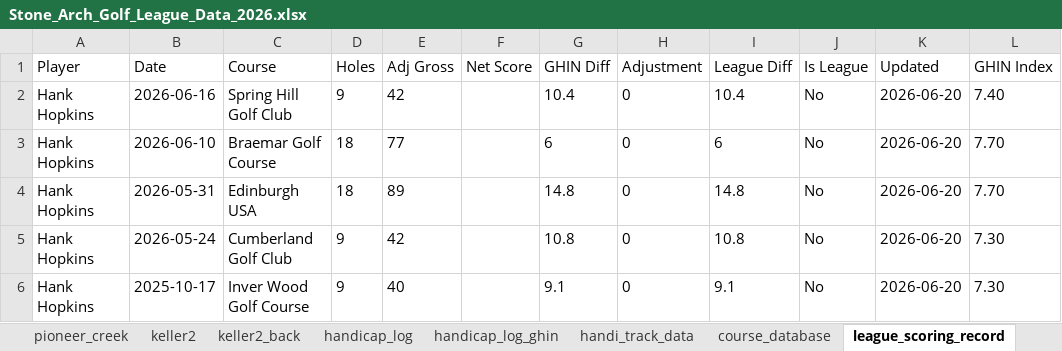
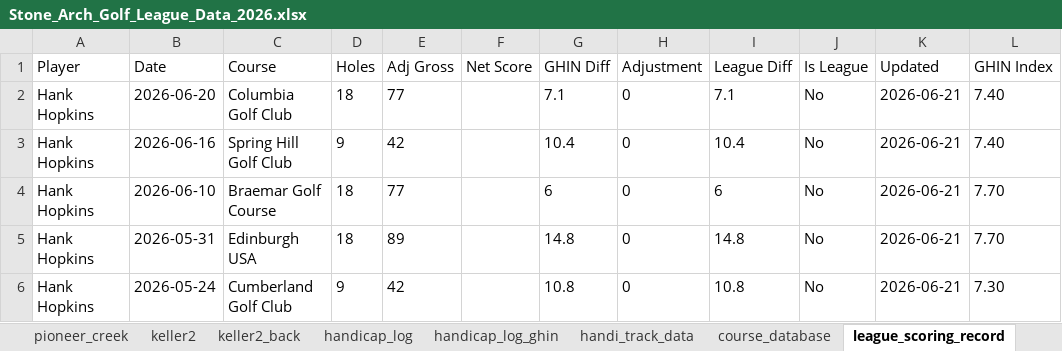
Before and after one commit to hankhopkins/sagl, an Excel workbook: data/Stone_Arch_Golf_League_Data_2026.xlsx, sheet league_scoring_record, drawn as a sheet; only a part is shown; values as stored, in another font and other column widths than the file's, no borders; the diff covers the shown part only; the diff names each change by its address in the sheet, - before the commit and + after, or states it on an @@ line.

```diff
--- a/data/Stone_Arch_Golf_League_Data_2026.xlsx (sheet league_scoring_record)
+++ b/data/Stone_Arch_Golf_League_Data_2026.xlsx (sheet league_scoring_record)
-B2 (Date): 2026-06-16
+B2 (Date): 2026-06-20
-C2 (Course): Spring Hill Golf Club
+C2 (Course): Columbia Golf Club
-D2 (Holes): 9
+D2 (Holes): 18
-E2 (Adj Gross): 42
+E2 (Adj Gross): 77
-G2 (GHIN Diff): 10.4
+G2 (GHIN Diff): 7.1
-I2 (League Diff): 10.4
+I2 (League Diff): 7.1
-K2:K6 (Updated): 2026-06-20
+K2:K6 (Updated): 2026-06-21
-B3 (Date): 2026-06-10
+B3 (Date): 2026-06-16
-C3 (Course): Braemar Golf Course
+C3 (Course): Spring Hill Golf Club
-D3 (Holes): 18
+D3 (Holes): 9
-E3 (Adj Gross): 77
+E3 (Adj Gross): 42
-G3 (GHIN Diff): 6
+G3 (GHIN Diff): 10.4
-I3 (League Diff): 6
+I3 (League Diff): 10.4
-L3 (GHIN Index): 7.70
+L3 (GHIN Index): 7.40
-B4 (Date): 2026-05-31
+B4 (Date): 2026-06-10
-C4 (Course): Edinburgh USA
+C4 (Course): Braemar Golf Course
-E4 (Adj Gross): 89
+E4 (Adj Gross): 77
-G4 (GHIN Diff): 14.8
+G4 (GHIN Diff): 6
-I4 (League Diff): 14.8
+I4 (League Diff): 6
-B5 (Date): 2026-05-24
+B5 (Date): 2026-05-31
-C5 (Course): Cumberland Golf Club
+C5 (Course): Edinburgh USA
-D5 (Holes): 9
+D5 (Holes): 18
-E5 (Adj Gross): 42
+E5 (Adj Gross): 89
-G5 (GHIN Diff): 10.8
+G5 (GHIN Diff): 14.8
-I5 (League Diff): 10.8
+I5 (League Diff): 14.8
-L5 (GHIN Index): 7.30
+L5 (GHIN Index): 7.70
-B6 (Date): 2025-10-17
+B6 (Date): 2026-05-24
-C6 (Course): Inver Wood Golf Course
+C6 (Course): Cumberland Golf Club
-E6 (Adj Gross): 40
+E6 (Adj Gross): 42
-G6 (GHIN Diff): 9.1
+G6 (GHIN Diff): 10.8
-I6 (League Diff): 9.1
+I6 (League Diff): 10.8
```
Also changed, not shown: 868 edited cells elsewhere in this sheet, sheet handicap_log, sheet handicap_log_ghin, sheet handi_track_data, sheet league_handicap, sheet baker_natl_back_sc, sheet championship_sc, 16 more sheets, 1 other file.
